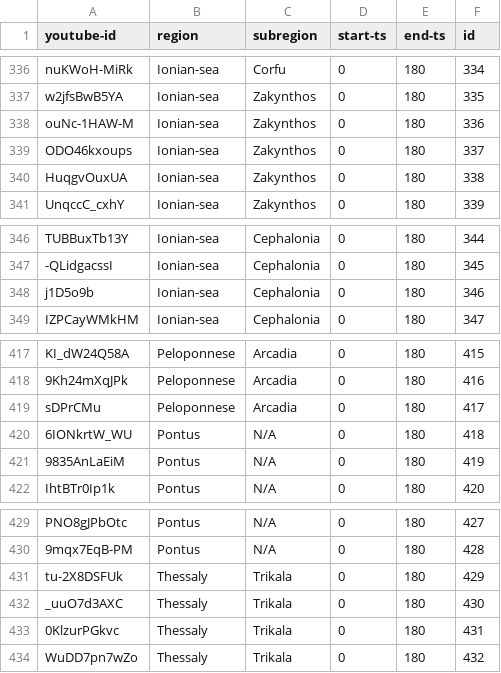
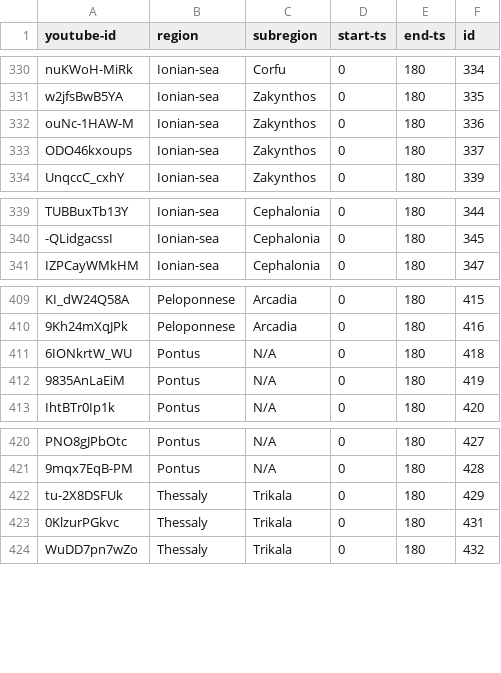
Before and after one commit to fouk21/GR_Folk_Music_Classification, a CSV file: data_exploration/new_data_v2.csv, drawn as a sheet; only a part is shown, gaps mark what is left out; the diff covers the shown part only; the diff names each change by its address in the sheet, - before the commit and + after, or states it on an @@ line.

```diff
--- a/data_exploration/new_data_v2.csv
+++ b/data_exploration/new_data_v2.csv
-row 340: HuqgvOuxUA | Ionian-sea | Zakynthos | 0 | 180 | 338
-row 348: j1D5o9b | Ionian-sea | Cephalonia | 0 | 180 | 346
-row 419: sDPrCMu | Peloponnese | Arcadia | 0 | 180 | 417
-row 432: _uuO7d3AXC | Thessaly | Trikala | 0 | 180 | 430
```
Also changed, not shown: 6 removed rows elsewhere in this file, 3 other files.
